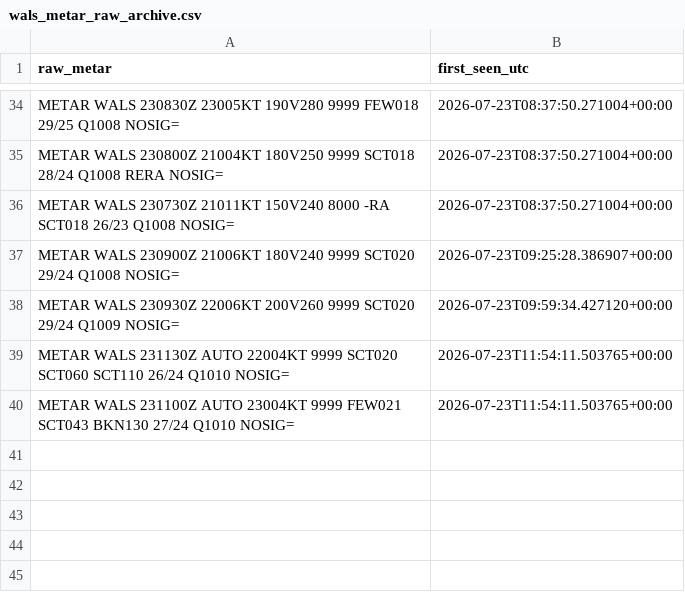
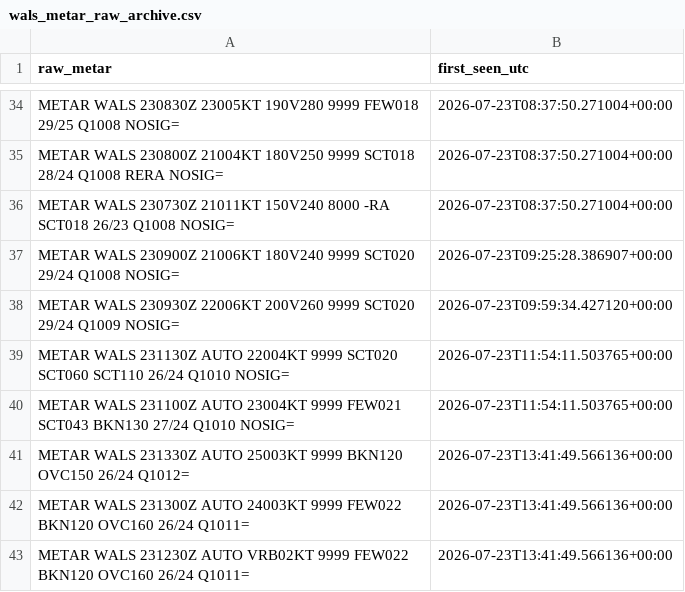
Before and after one commit to ojanzul/bmkg-taf-machinelearning, a CSV file: data/wals_metar_raw_archive.csv, drawn as a sheet; only a part is shown, gaps mark what is left out; the diff names each change by its address in the sheet, - before the commit and + after, or states it on an @@ line.

```diff
--- a/data/wals_metar_raw_archive.csv
+++ b/data/wals_metar_raw_archive.csv
+row 41: METAR WALS 231330Z AUTO 25003KT 9999 BKN120 OVC150 26/24 Q1012= | 2026-07-23T13:41:49.566136+00:00
+row 42: METAR WALS 231300Z AUTO 24003KT 9999 FEW022 BKN120 OVC160 26/24 Q1011= | 2026-07-23T13:41:49.566136+00:00
+row 43: METAR WALS 231230Z AUTO VRB02KT 9999 FEW022 BKN120 OVC160 26/24 Q1011= | 2026-07-23T13:41:49.566136+00:00
```
Also changed, not shown: data/wals_metar_structured.csv, data/wals_training_dataset.csv.
